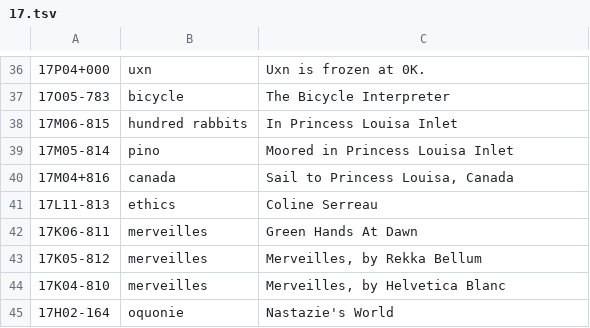
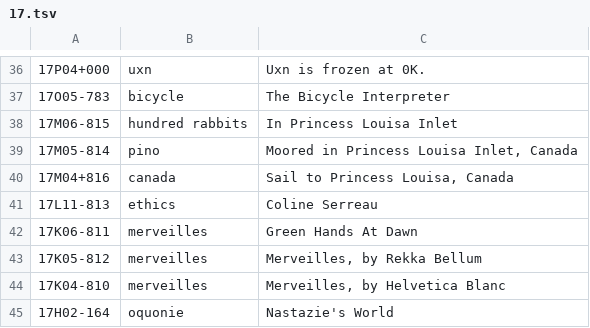
Before and after one commit to XXIIVV/oscean, a TSV file: src/diary/17.tsv, drawn as a sheet; only a part is shown, gaps mark what is left out.

```diff
--- a/src/diary/17.tsv
+++ b/src/diary/17.tsv
@@ -38,3 +38,3 @@
 17M06-815	hundred rabbits	In Princess Louisa Inlet
-17M05-814	pino	Moored in Princess Louisa Inlet
+17M05-814	pino	Moored in Princess Louisa Inlet, Canada
 17M04+816	canada	Sail to Princess Louisa, Canada
```
Also changed, not shown: src/diary/11.tsv, src/diary/14.tsv, 12 other files.
